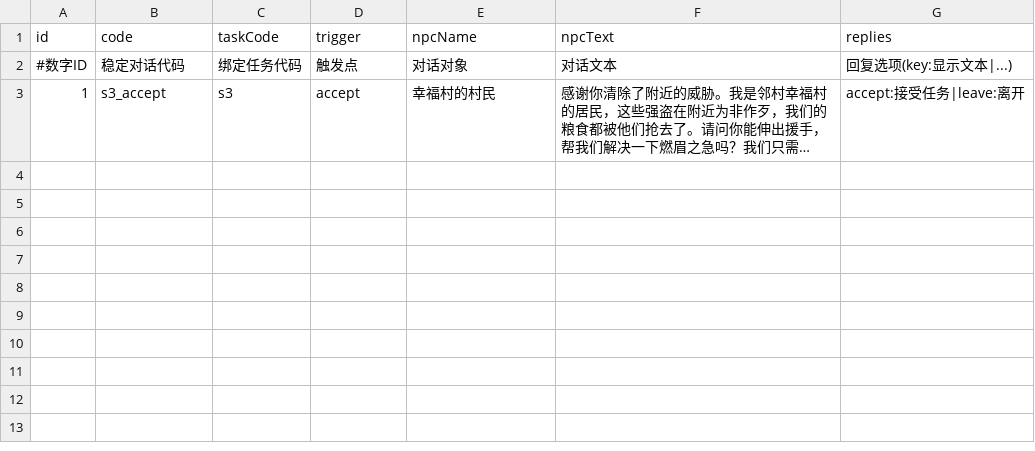
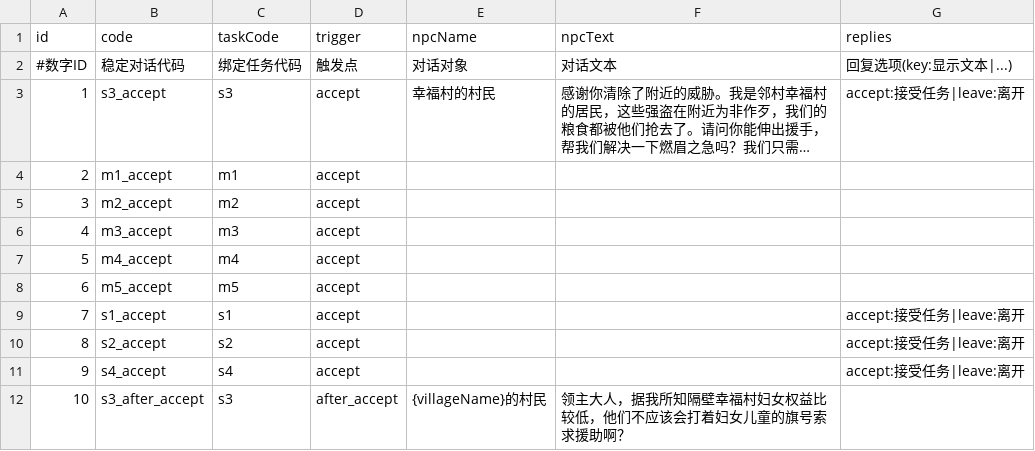
Before and after one commit to kennysli1/slg1.0, a CSV file: config/dialogues.csv, drawn as a sheet; long unchanged cells end in …; the diff names each change by its address in the sheet, - before the commit and + after, or states it on an @@ line.

Commit message:
feat: add configurable task acceptance dialogues

```diff
--- a/config/dialogues.csv
+++ b/config/dialogues.csv
+row 4: 2 | m1_accept | m1 | accept
+row 5: 3 | m2_accept | m2 | accept
+row 6: 4 | m3_accept | m3 | accept
+row 7: 5 | m4_accept | m4 | accept
+row 8: 6 | m5_accept | m5 | accept
+row 9: 7 | s1_accept | s1 | accept |  |  | accept:接受任务|leave:离开
+row 10: 8 | s2_accept | s2 | accept |  |  | accept:接受任务|leave:离开
+row 11: 9 | s4_accept | s4 | accept |  |  | accept:接受任务|leave:离开
+row 12: 10 | s3_after_accept | s3 | after_accept | {villageName}的村民 | 领主大人，据我所知隔壁幸福村妇女权益比较低，他们不应该会打着妇女儿童的旗号索求援助啊？
```
Also changed, not shown: 11 other files.
